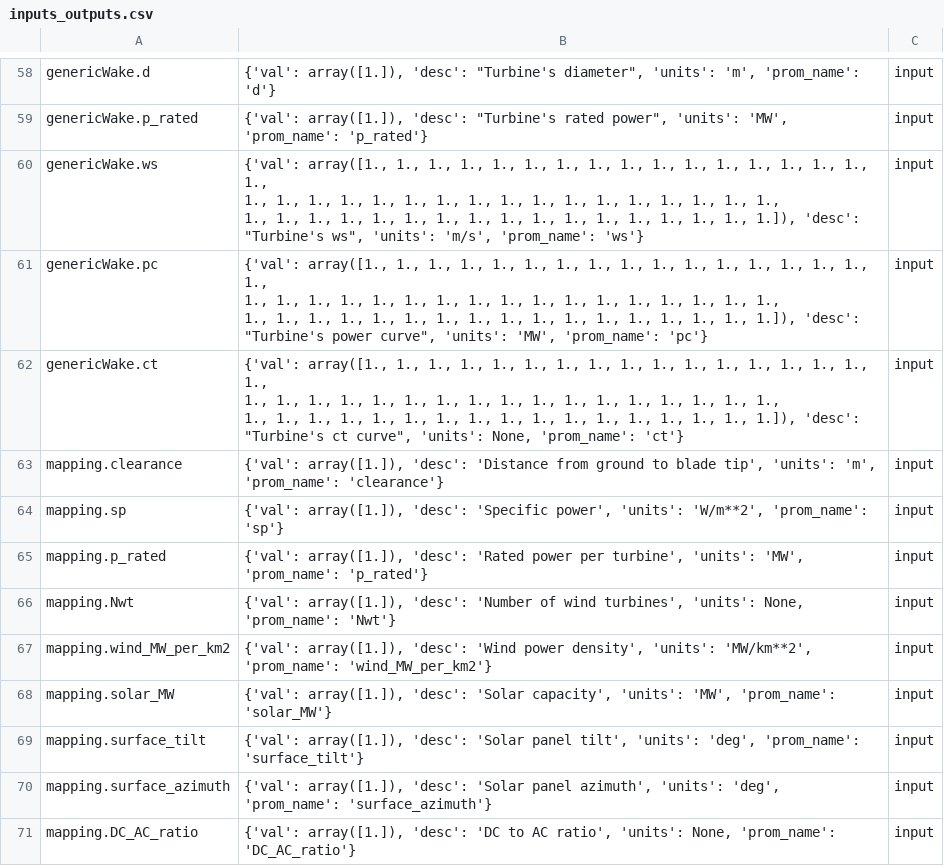
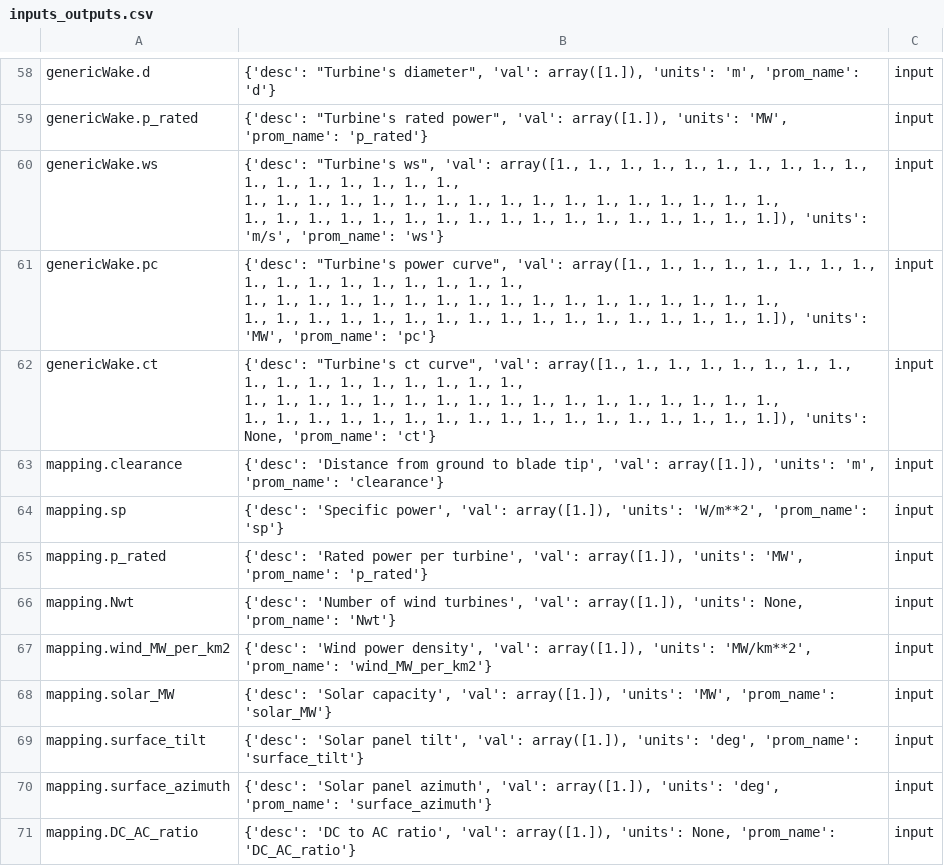
Before and after one commit to PauldeCortanze/Master_Thesis, a CSV file: inputs_outputs.csv, drawn as a sheet; only a part is shown, gaps mark what is left out; ↵ is a line break in a cell; the diff covers the shown part only; the diff names each change by its address in the sheet, - before the commit and + after, or states it on an @@ line.

```diff
--- a/inputs_outputs.csv
+++ b/inputs_outputs.csv
-B58: {'val': array([1.]), 'desc': "Turbine's diameter", 'units': 'm',…
+B58: {'desc': "Turbine's diameter", 'val': array([1.]), 'units': 'm',…
-B59: {'val': array([1.]), 'desc': "Turbine's rated power", 'units': 'MW',…
+B59: {'desc': "Turbine's rated power", 'val': array([1.]), 'units': 'MW',…
-B60: {'val': array([1., 1., 1., 1., 1., 1., 1., 1., 1., 1., 1., 1., 1., 1., 1., 1., 1., ↵ 1., 1., 1., 1., 1., 1., 1., 1., 1., 1., 1., 1., 1., 1., 1., 1., 1., ↵ 1., 1., 1., 1., 1., 1., 1., 1., 1., 1., 1., 1., 1., 1., 1., 1., 1.]), 'desc': "Turbine's ws", 'units': 'm/s',…
+B60: {'desc': "Turbine's ws", 'val': array([1., 1., 1., 1., 1., 1., 1., 1., 1., 1., 1., 1., 1., 1., 1., 1., 1., ↵ 1., 1., 1., 1., 1., 1., 1., 1., 1., 1., 1., 1., 1., 1., 1., 1., 1., ↵ 1., 1., 1., 1., 1., 1., 1., 1., 1., 1., 1., 1., 1., 1., 1., 1., 1.]), 'units': 'm/s',…
-B61: {'val': array([1., 1., 1., 1., 1., 1., 1., 1., 1., 1., 1., 1., 1., 1., 1., 1., 1., ↵ 1., 1., 1., 1., 1., 1., 1., 1., 1., 1., 1., 1., 1., 1., 1., 1., 1., ↵ 1., 1., 1., 1., 1., 1., 1., 1., 1., 1., 1., 1., 1., 1., 1., 1., 1.]), 'desc': "Turbine's power curve", 'units': 'MW',…
+B61: {'desc': "Turbine's power curve", 'val': array([1., 1., 1., 1., 1., 1., 1., 1., 1., 1., 1., 1., 1., 1., 1., 1., 1., ↵ 1., 1., 1., 1., 1., 1., 1., 1., 1., 1., 1., 1., 1., 1., 1., 1., 1., ↵ 1., 1., 1., 1., 1., 1., 1., 1., 1., 1., 1., 1., 1., 1., 1., 1., 1.]), 'units': 'MW',…
-B62: {'val': array([1., 1., 1., 1., 1., 1., 1., 1., 1., 1., 1., 1., 1., 1., 1., 1., 1., ↵ 1., 1., 1., 1., 1., 1., 1., 1., 1., 1., 1., 1., 1., 1., 1., 1., 1., ↵ 1., 1., 1., 1., 1., 1., 1., 1., 1., 1., 1., 1., 1., 1., 1., 1., 1.]), 'desc': "Turbine's ct curve", 'units': None,…
+B62: {'desc': "Turbine's ct curve", 'val': array([1., 1., 1., 1., 1., 1., 1., 1., 1., 1., 1., 1., 1., 1., 1., 1., 1., ↵ 1., 1., 1., 1., 1., 1., 1., 1., 1., 1., 1., 1., 1., 1., 1., 1., 1., ↵ 1., 1., 1., 1., 1., 1., 1., 1., 1., 1., 1., 1., 1., 1., 1., 1., 1.]), 'units': None,…
-B63: {'val': array([1.]), 'desc': 'Distance from ground to blade tip', 'units': 'm',…
+B63: {'desc': 'Distance from ground to blade tip', 'val': array([1.]), 'units': 'm',…
-B64: {'val': array([1.]), 'desc': 'Specific power', 'units': 'W/m**2',…
+B64: {'desc': 'Specific power', 'val': array([1.]), 'units': 'W/m**2',…
-B65: {'val': array([1.]), 'desc': 'Rated power per turbine', 'units': 'MW',…
+B65: {'desc': 'Rated power per turbine', 'val': array([1.]), 'units': 'MW',…
-B66: {'val': array([1.]), 'desc': 'Number of wind turbines', 'units': None,…
+B66: {'desc': 'Number of wind turbines', 'val': array([1.]), 'units': None,…
-B67: {'val': array([1.]), 'desc': 'Wind power density', 'units': 'MW/km**2',…
+B67: {'desc': 'Wind power density', 'val': array([1.]), 'units': 'MW/km**2',…
-B68: {'val': array([1.]), 'desc': 'Solar capacity', 'units': 'MW',…
+B68: {'desc': 'Solar capacity', 'val': array([1.]), 'units': 'MW',…
-B69: {'val': array([1.]), 'desc': 'Solar panel tilt', 'units': 'deg',…
+B69: {'desc': 'Solar panel tilt', 'val': array([1.]), 'units': 'deg',…
-B70: {'val': array([1.]), 'desc': 'Solar panel azimuth', 'units': 'deg',…
+B70: {'desc': 'Solar panel azimuth', 'val': array([1.]), 'units': 'deg',…
-B71: {'val': array([1.]), 'desc': 'DC to AC ratio', 'units': None,…
+B71: {'desc': 'DC to AC ratio', 'val': array([1.]), 'units': None,…
```
Also changed, not shown: 144 edited cells elsewhere in this file, 5 other files.
